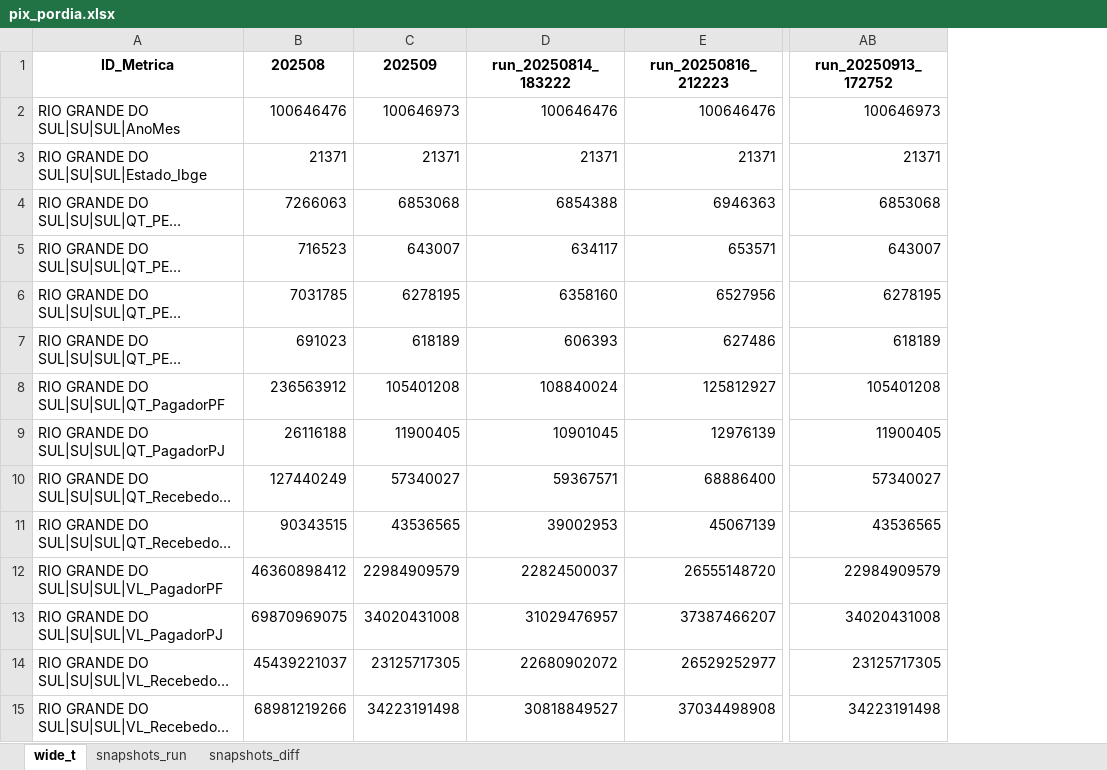
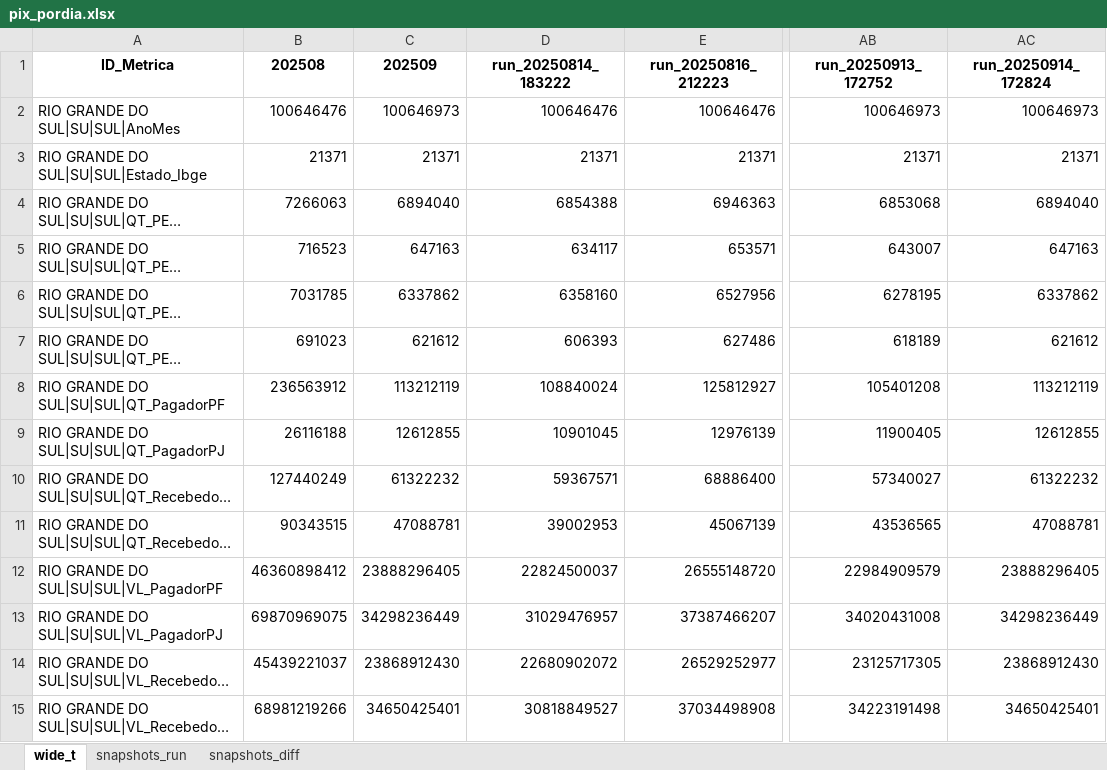
Before and after one commit to crissavieira-ctrl/pix, an Excel workbook: pix_pordia.xlsx, sheet wide_t, drawn as a sheet; only a part is shown, gaps mark what is left out; long unchanged cells end in …; values as stored, in another font and other column widths than the file's, no borders; the diff names each change by its address in the sheet, - before the commit and + after, or states it on an @@ line.

```diff
--- a/pix_pordia.xlsx (sheet wide_t)
+++ b/pix_pordia.xlsx (sheet wide_t)
+column AC (run_20250914_172824), rows 2-15: 100646973 | 21371 | 6894040 | 647163 | 6337862 | 621612 | 113212119 | 12612855 | 61322232 | 47088781 | 23888296405 | 34298236449 | 23868912430 | 34650425401
-C4 (202509): 6853068
+C4 (202509): 6894040
-C5 (202509): 643007
+C5 (202509): 647163
-C6 (202509): 6278195
+C6 (202509): 6337862
-C7 (202509): 618189
+C7 (202509): 621612
-C8 (202509): 105401208
+C8 (202509): 113212119
-C9 (202509): 11900405
+C9 (202509): 12612855
-C10 (202509): 57340027
+C10 (202509): 61322232
-C11 (202509): 43536565
+C11 (202509): 47088781
-C12 (202509): 22984909579
+C12 (202509): 23888296405
-C13 (202509): 34020431008
+C13 (202509): 34298236449
-C14 (202509): 23125717305
+C14 (202509): 23868912430
-C15 (202509): 34223191498
+C15 (202509): 34650425401
```
Also changed, not shown: sheet snapshots_run, sheet snapshots_diff.
